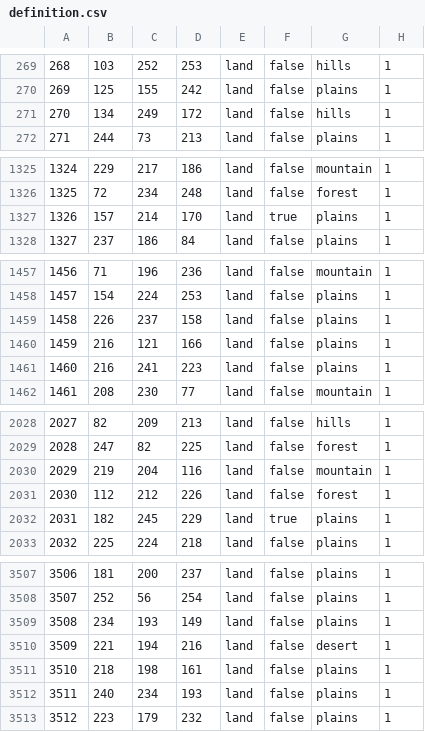
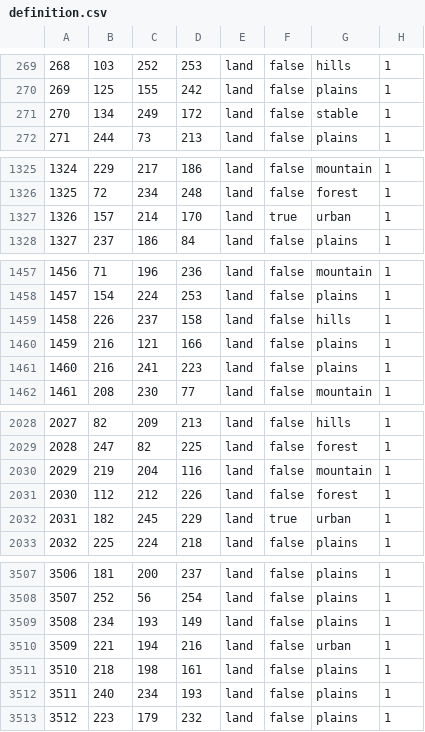
Before and after one commit to Balefire-Blues-Team/eaw_foe, a CSV file: map/definition.csv, drawn as a sheet; only a part is shown, gaps mark what is left out; the diff covers the shown part only.

```diff
--- a/map/definition.csv
+++ b/map/definition.csv
@@ -270,3 +270,3 @@
 269;125;155;242;land;false;plains;1
-270;134;249;172;land;false;hills;1
+270;134;249;172;land;false;stable;1
 271;244;73;213;land;false;plains;1
@@ -1326,3 +1326,3 @@
 1325;72;234;248;land;false;forest;1
-1326;157;214;170;land;true;plains;1
+1326;157;214;170;land;true;urban;1
 1327;237;186;84;land;false;plains;1
@@ -1458,3 +1458,3 @@
 1457;154;224;253;land;false;plains;1
-1458;226;237;158;land;false;plains;1
+1458;226;237;158;land;false;hills;1
 1459;216;121;166;land;false;plains;1
@@ -2031,3 +2031,3 @@
 2030;112;212;226;land;false;forest;1
-2031;182;245;229;land;true;plains;1
+2031;182;245;229;land;true;urban;1
 2032;225;224;218;land;false;plains;1
@@ -3509,3 +3509,3 @@
 3508;234;193;149;land;false;plains;1
-3509;221;194;216;land;false;desert;1
+3509;221;194;216;land;false;urban;1
 3510;218;198;161;land;false;plains;1
```
Also changed, not shown: 68 edited cells elsewhere in this file, 13 other files.
